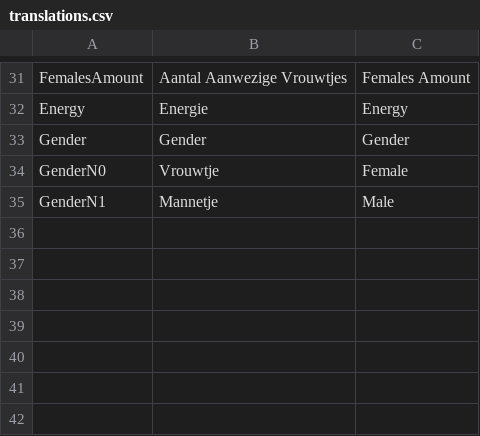
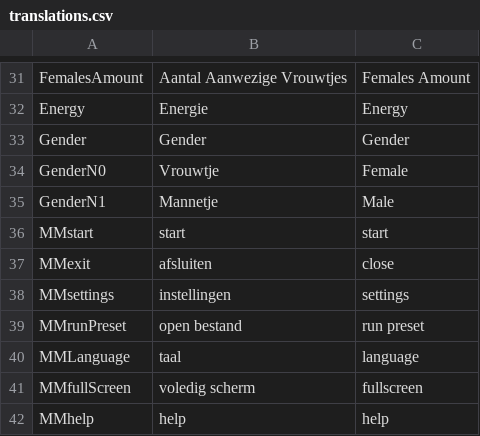
Before and after one commit to Informatica-Introproject-Lesser-Dim/Introproject-Form, a CSV file: IntroProject/dataFiles/translations.csv, drawn as a sheet; only a part is shown, gaps mark what is left out; the diff names each change by its address in the sheet, - before the commit and + after, or states it on an @@ line.

Commit message:
added translations to the mainmenu

```diff
--- a/IntroProject/dataFiles/translations.csv
+++ b/IntroProject/dataFiles/translations.csv
+row 36: MMstart | start | start
+row 37: MMexit | afsluiten | close
+row 38: MMsettings | instellingen | settings
+row 39: MMrunPreset | open bestand | run preset
+row 40: MMLanguage | taal | language
+row 41: MMfullScreen | voledig scherm | fullscreen
+row 42: MMhelp | help | help
```
Also changed, not shown: 1 other file.
